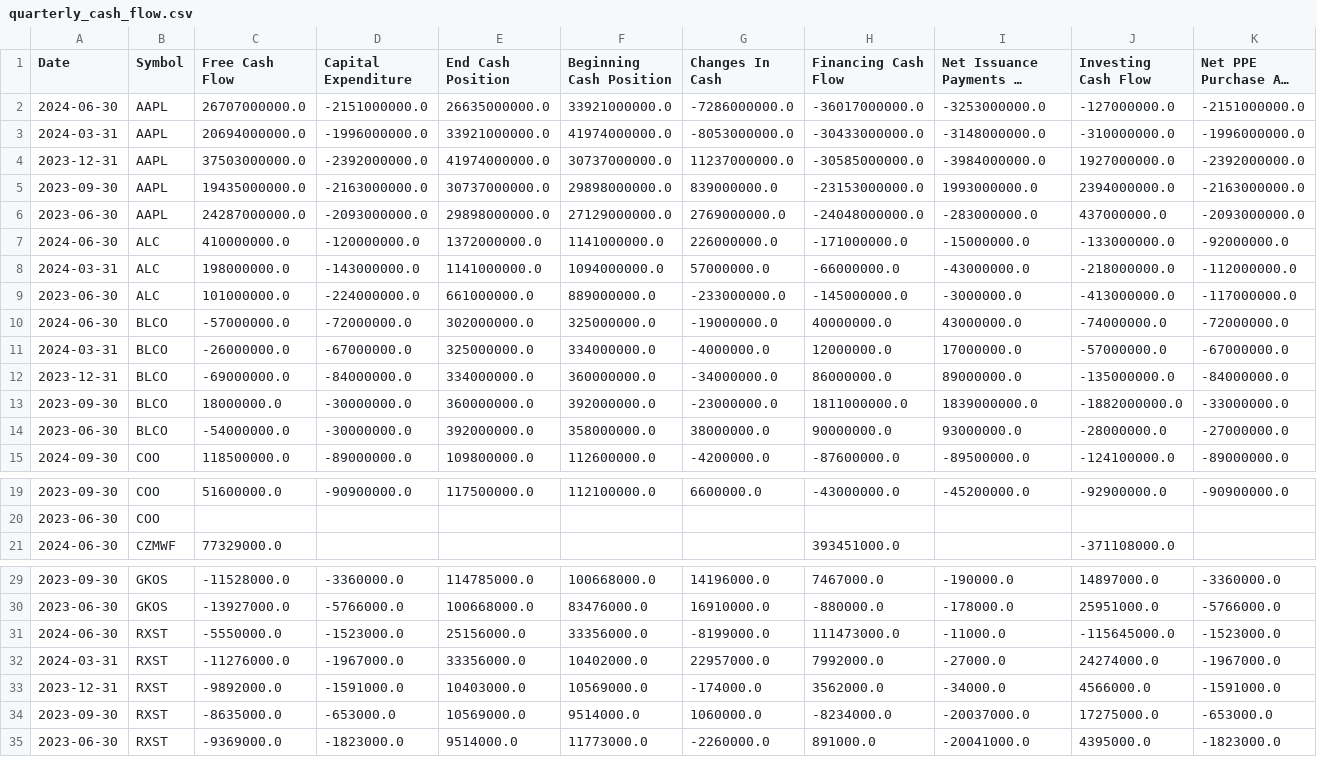
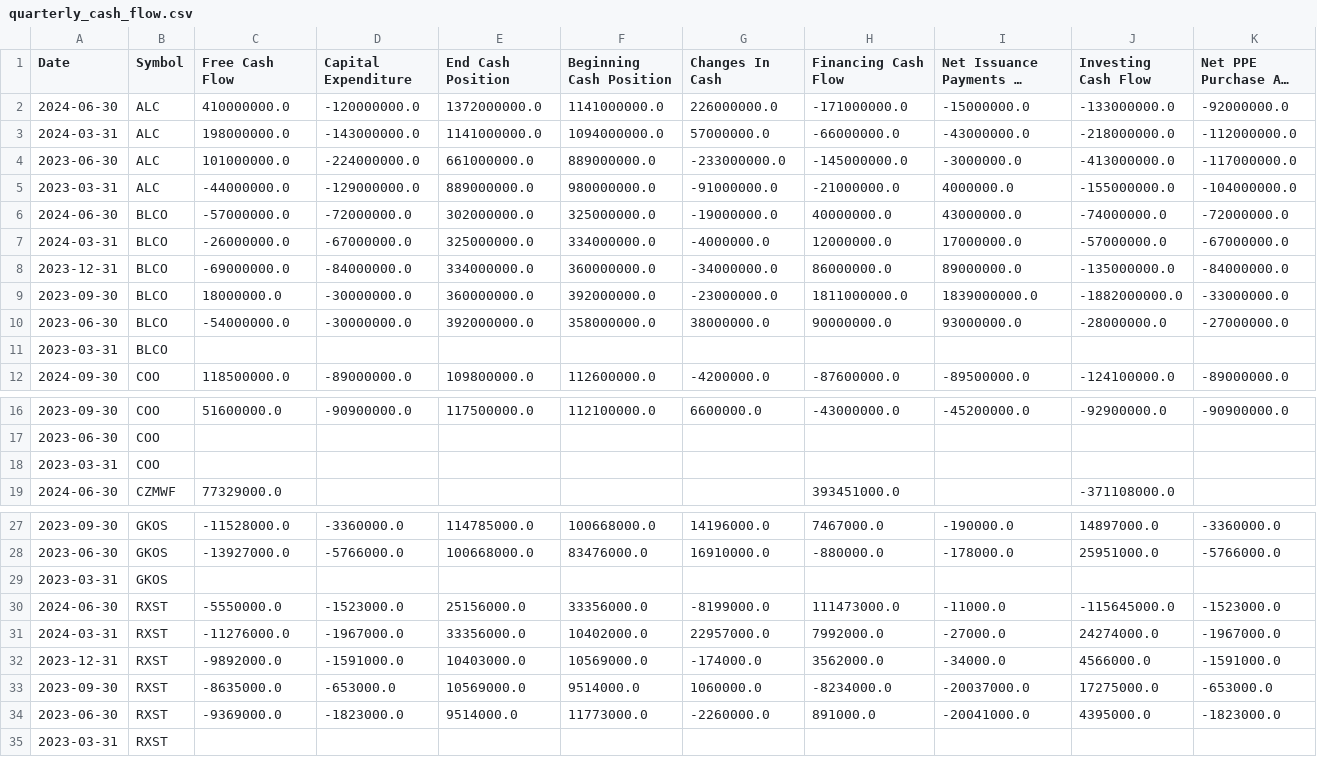
Before and after one commit to MarkPhamm/Alcon-Financial-Assistant, a CSV file: data/quarterly_cash_flow.csv, drawn as a sheet; only a part is shown, gaps mark what is left out; long unchanged cells end in …; removed rows and columns are numbered as before the commit, all else as after; rows hold the shown columns only; the diff names each change by its address in the sheet, - before the commit and + after, or states it on an @@ line.

```diff
--- a/data/quarterly_cash_flow.csv
+++ b/data/quarterly_cash_flow.csv
-row 2: 2024-06-30 | AAPL | 26707000000.0 | -2151000000.0 | 26635000000.0 | 33921000000.0 | -7286000000.0 | -36017000000.0 | -3253000000.0 | -127000000.0 | -2151000000.0
-row 3: 2024-03-31 | AAPL | 20694000000.0 | -1996000000.0 | 33921000000.0 | 41974000000.0 | -8053000000.0 | -30433000000.0 | -3148000000.0 | -310000000.0 | -1996000000.0
-row 4: 2023-12-31 | AAPL | 37503000000.0 | -2392000000.0 | 41974000000.0 | 30737000000.0 | 11237000000.0 | -30585000000.0 | -3984000000.0 | 1927000000.0 | -2392000000.0
-row 5: 2023-09-30 | AAPL | 19435000000.0 | -2163000000.0 | 30737000000.0 | 29898000000.0 | 839000000.0 | -23153000000.0 | 1993000000.0 | 2394000000.0 | -2163000000.0
-row 6: 2023-06-30 | AAPL | 24287000000.0 | -2093000000.0 | 29898000000.0 | 27129000000.0 | 2769000000.0 | -24048000000.0 | -283000000.0 | 437000000.0 | -2093000000.0
+row 5: 2023-03-31 | ALC | -44000000.0 | -129000000.0 | 889000000.0 | 980000000.0 | -91000000.0 | -21000000.0 | 4000000.0 | -155000000.0 | -104000000.0
+row 11: 2023-03-31 | BLCO
+row 18: 2023-03-31 | COO
+row 29: 2023-03-31 | GKOS
+row 35: 2023-03-31 | RXST
```
Also changed, not shown: data/annually_balance_sheet.csv, data/annually_cash_flow.csv, 3 other files.
